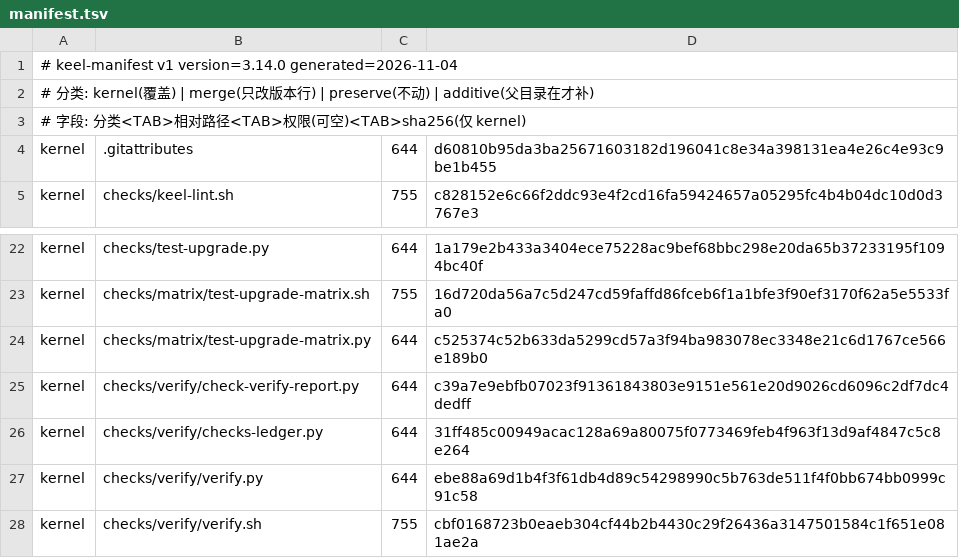
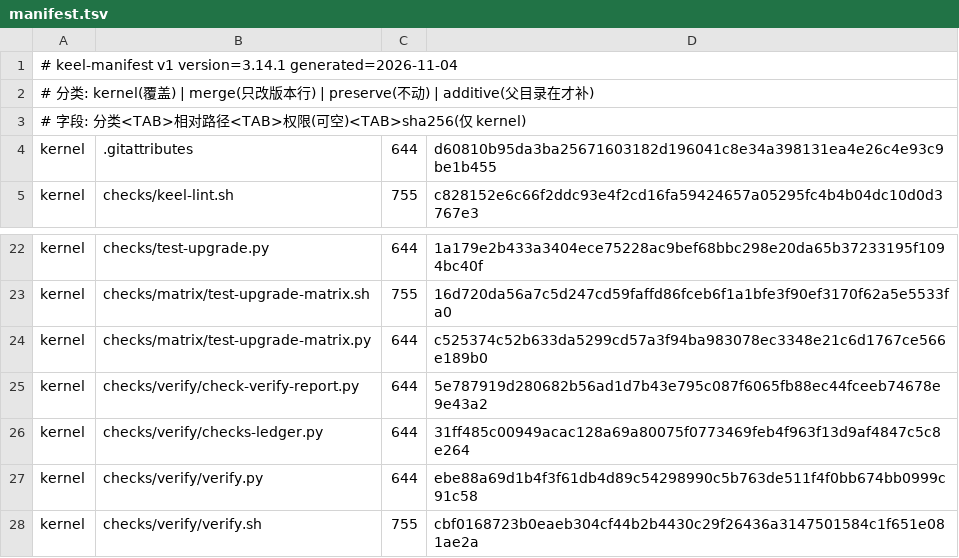
Before and after one commit to idcu/keel-starter, a TSV file: keel/checks/manifest.tsv, drawn as a sheet; only a part is shown, gaps mark what is left out.

Commit message:
fix(verify): v3.14.1 让 provenance 校验在无 claims 路径也生效
- 拆出 structure_problems()：`--report x --repo y` 不再静默 exit 0
- `--repo` 先试 <repo>/keel/<rel>（provenance 键相对 keel/），修复发布链路自拦
- 判据自检 17→20：3 条 CLI 级用例覆盖「判据有没有被调用」这层接线

```diff
--- a/keel/checks/manifest.tsv
+++ b/keel/checks/manifest.tsv
@@ -1,2 +1,2 @@
-# keel-manifest v1 version=3.14.0 generated=2026-11-04
+# keel-manifest v1 version=3.14.1 generated=2026-11-04
 # 分类: kernel(覆盖) | merge(只改版本行) | preserve(不动) | additive(父目录在才补)
@@ -24,3 +24,3 @@ kernel	checks/matrix/test-upgrade-matrix.sh	755	16d720da56a7c5d247cd59faffd86fce
 kernel	checks/matrix/test-upgrade-matrix.py	644	c525374c52b633da5299cd57a3f94ba983078ec3348e21c6d1767ce566e189b0
-kernel	checks/verify/check-verify-report.py	644	c39a7e9ebfb07023f91361843803e9151e561e20d9026cd6096c2df7dc4dedff
+kernel	checks/verify/check-verify-report.py	644	5e787919d280682b56ad1d7b43e795c087f6065fb88ec44fceeb74678e9e43a2
 kernel	checks/verify/checks-ledger.py	644	31ff485c00949acac128a69a80075f0773469feb4f963f13d9af4847c5c8e264
```
Also changed, not shown: 4 other files.
